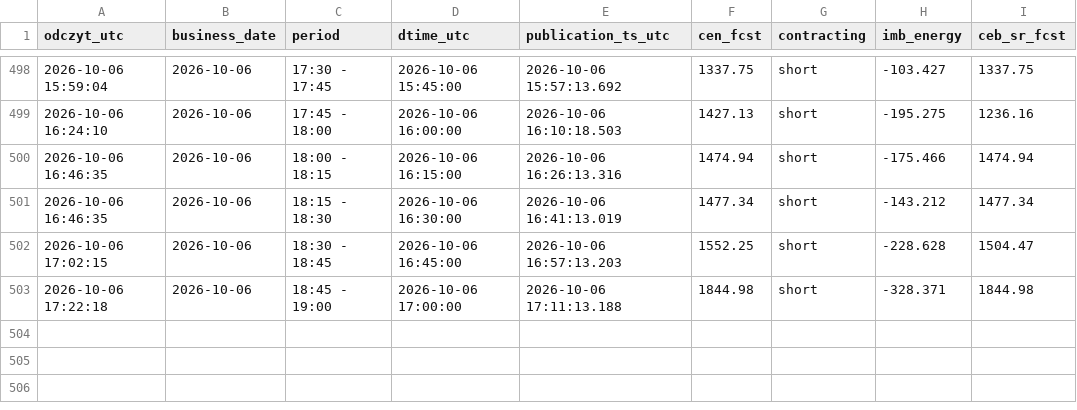
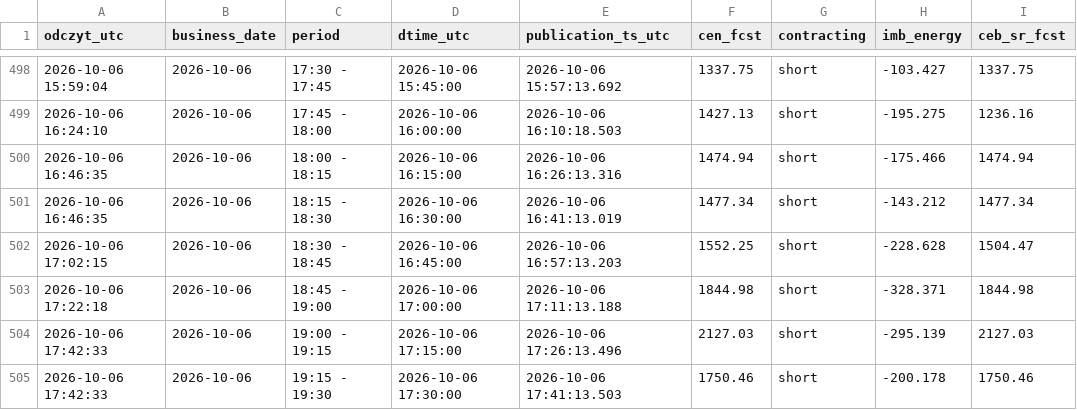
Before and after one commit to AgSon94/rb-cen-monitor, a CSV file: zapis/price-fcst/2026-10.csv, drawn as a sheet; only a part is shown, gaps mark what is left out.

Commit message:
zapis 2026-10-06 17:42 UTC

```diff
--- a/zapis/price-fcst/2026-10.csv
+++ b/zapis/price-fcst/2026-10.csv
@@ -503 +503,3 @@ odczyt_utc,business_date,period,dtime_utc,publication_ts_utc,cen_fcst,contractin
 2026-10-06 17:22:18,2026-10-06,18:45 - 19:00,2026-10-06 17:00:00,2026-10-06 17:11:13.188,1844.98,short,-328.371,1844.98
+2026-10-06 17:42:33,2026-10-06,19:00 - 19:15,2026-10-06 17:15:00,2026-10-06 17:26:13.496,2127.03,short,-295.139,2127.03
+2026-10-06 17:42:33,2026-10-06,19:15 - 19:30,2026-10-06 17:30:00,2026-10-06 17:41:13.503,1750.46,short,-200.178,1750.46
```
